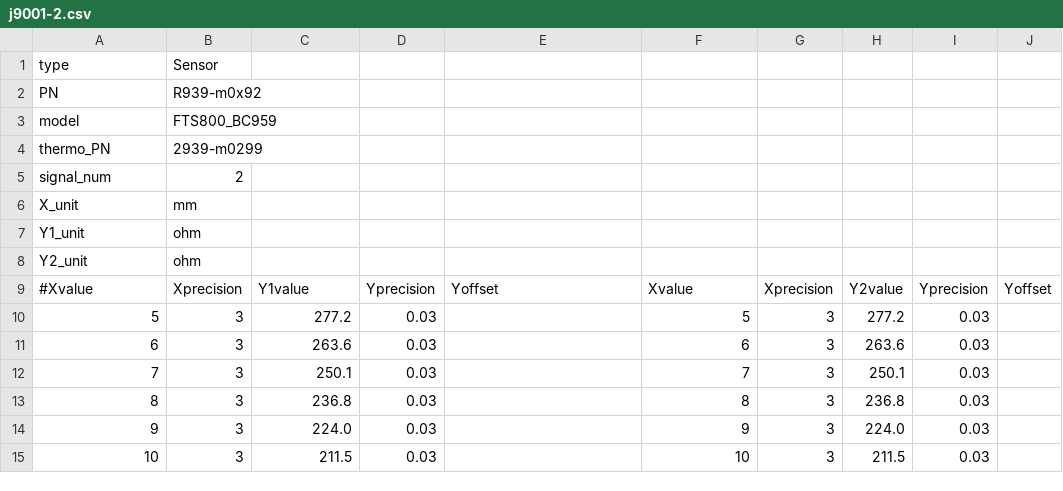
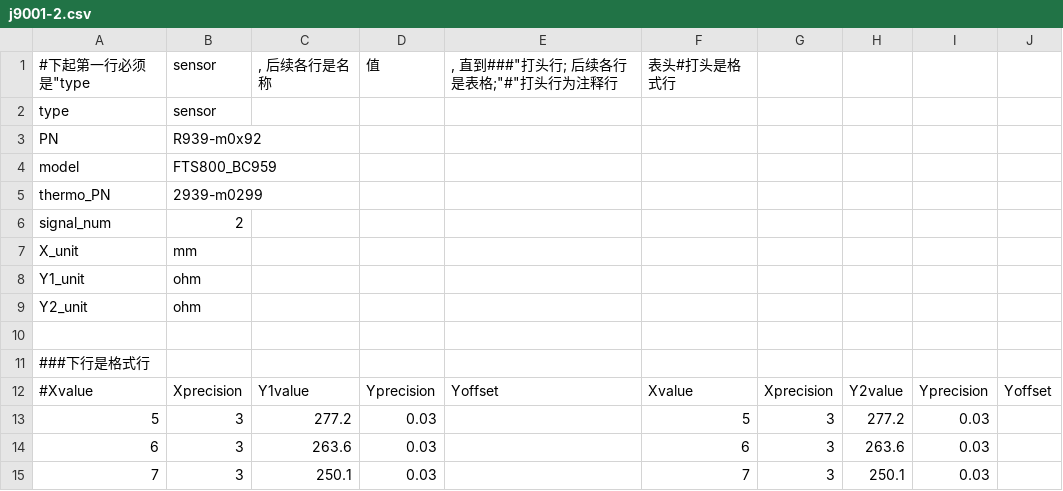
Before and after one commit to russot/ADS, a CSV file: j9001-2.csv, drawn as a sheet; only a part is shown; the shorter side is filled out with more unchanged rows.

```diff
--- a/j9001-2.csv
+++ b/j9001-2.csv
@@ -1,2 +1,3 @@
-type,Sensor,
+#下起第一行必须是"type,sensor,", 后续各行是"名称,值,", 直到"###"打头行; 后续各行是表格;"#"打头行为注释行,表头#打头是格式行
+type,sensor,
 PN,R939-m0x92,
@@ -8,2 +9,4 @@ Y1_unit,ohm,
 Y2_unit,ohm,
+
+###下行是格式行
 #Xvalue,Xprecision,Y1value,Yprecision,Yoffset, Xvalue,Xprecision,Y2value,Yprecision,Yoffset
```
Also changed, not shown: 2 other files.
